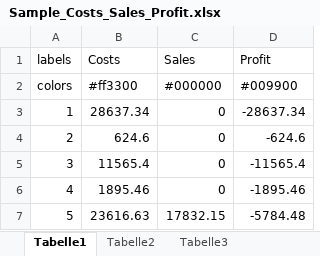
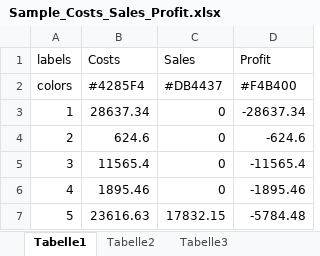
Before and after one commit to faizod/AEM-6-Chart-Component, an Excel workbook: chart-component/ui.apps/src/main/content/jcr_root/apps/faizod/components/content/chartcomponent/sample/Sample_Costs_Sales_Profit.xlsx, sheet Tabelle1, drawn as a sheet; only a part is shown; values as stored, in another font and other column widths than the file's, no borders; the diff names each change by its address in the sheet, - before the commit and + after, or states it on an @@ line.

```diff
--- a/chart-component/ui.apps/src/main/content/jcr_root/apps/faizod/components/content/chartcomponent/sample/Sample_Costs_Sales_Profit.xlsx (sheet Tabelle1)
+++ b/chart-component/ui.apps/src/main/content/jcr_root/apps/faizod/components/content/chartcomponent/sample/Sample_Costs_Sales_Profit.xlsx (sheet Tabelle1)
-B2 (Costs): #ff3300
+B2 (Costs): #4285F4
-C2 (Sales): #000000
+C2 (Sales): #DB4437
-D2 (Profit): #009900
+D2 (Profit): #F4B400
```
Also changed, not shown: 3 other files.
